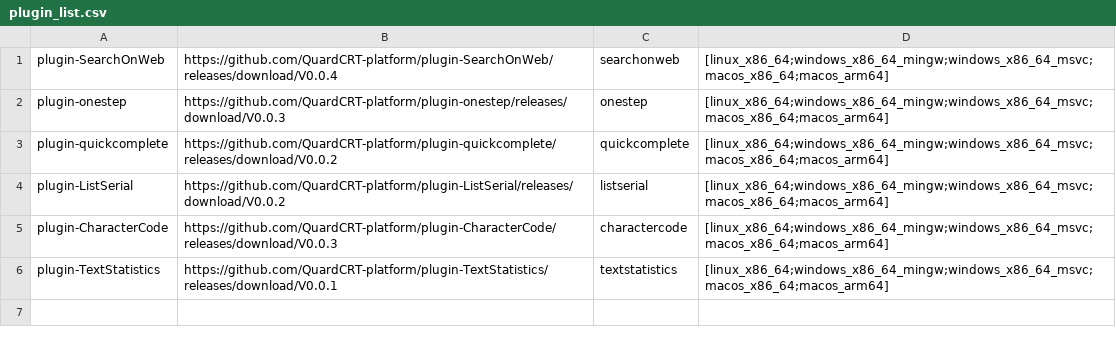
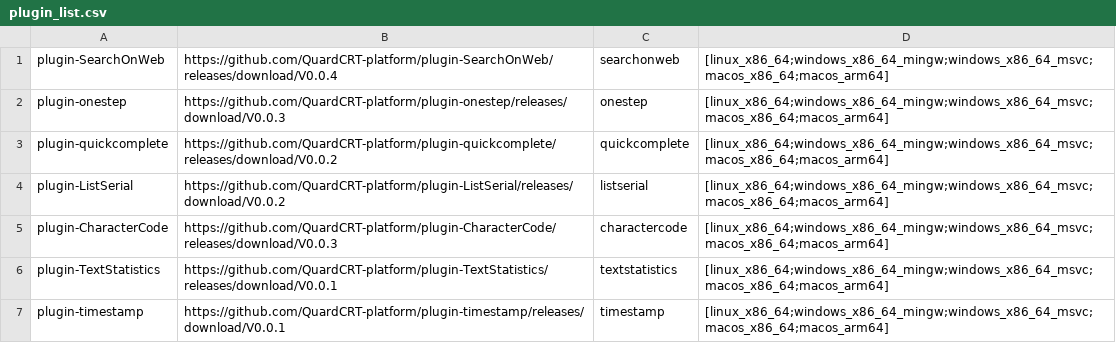
Before and after one commit to QQxiaoming/quardCRT, a CSV file: .github/scripts/plugin_list.csv, drawn as a sheet.

Commit message:
Add pre-built plugins [timestamp](https://github.com/QuardCRT-platform/plugin-timestamp)
Signed-off-by: xiaoming <2014500726@smail.xtu.edu.cn>

```diff
--- a/.github/scripts/plugin_list.csv
+++ b/.github/scripts/plugin_list.csv
@@ -6 +6,2 @@ plugin-CharacterCode,https://github.com/QuardCRT-platform/plugin-CharacterCode/r
 plugin-TextStatistics,https://github.com/QuardCRT-platform/plugin-TextStatistics/releases/download/V0.0.1,textstatistics,[linux_x86_64;windows_x86_64_mingw;windows_x86_64_msvc;macos_x86_64;macos_arm64]
+plugin-timestamp,https://github.com/QuardCRT-platform/plugin-timestamp/releases/download/V0.0.1,timestamp,[linux_x86_64;windows_x86_64_mingw;windows_x86_64_msvc;macos_x86_64;macos_arm64]
```
Also changed, not shown: 2 other files.
